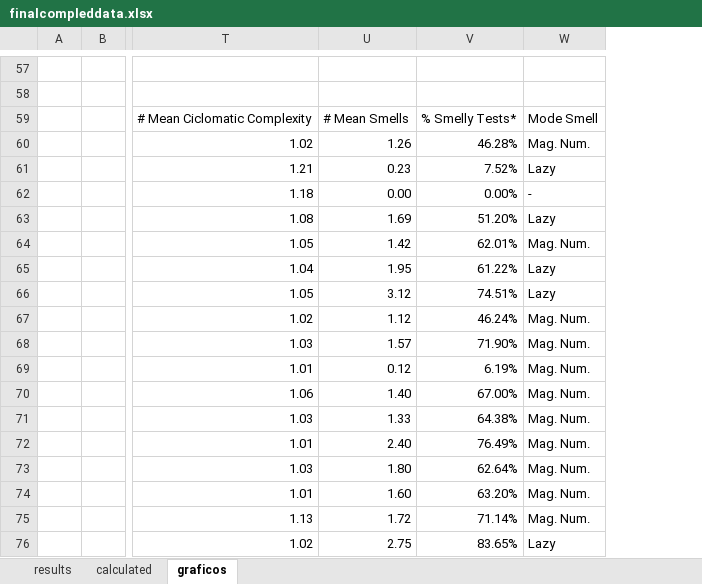
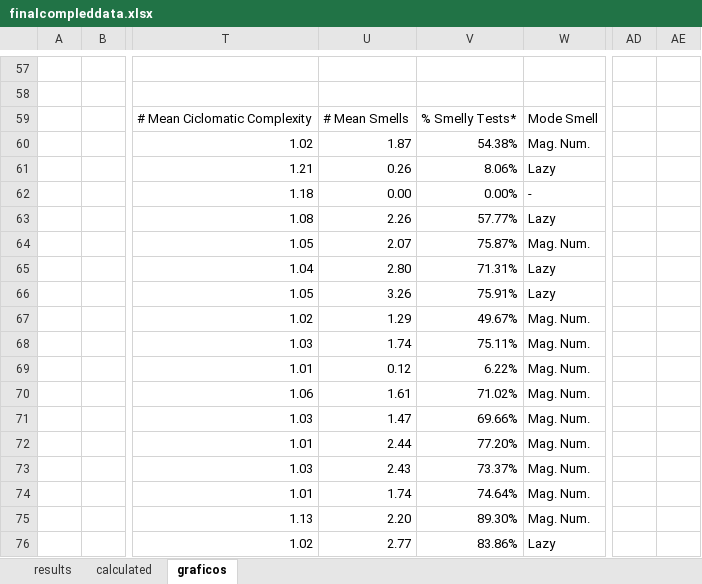
Before and after one commit to EsdrasCaleb/localLLM, an Excel workbook: finalcompleddata.xlsx, sheet graficos, drawn as a sheet; only a part is shown, gaps mark what is left out; values as stored, in another font and other column widths than the file's, no borders; charts and pictures not drawn; the diff covers the shown part only; the diff names each change by its address in the sheet, - before the commit and + after, or states it on an @@ line.

```diff
--- a/finalcompleddata.xlsx (sheet graficos)
+++ b/finalcompleddata.xlsx (sheet graficos)
+column AD, empty
+column AE, empty
-U60: 1.26
+U60: 1.87
-V60: 46.28%
+V60: 54.38%
-U61: 0.23
+U61: 0.26
-V61: 7.52%
+V61: 8.06%
-U63: 1.69
+U63: 2.26
-V63: 51.20%
+V63: 57.77%
-U64: 1.42
+U64: 2.07
-V64: 62.01%
+V64: 75.87%
-U65: 1.95
+U65: 2.80
-V65: 61.22%
+V65: 71.31%
-U66: 3.12
+U66: 3.26
-V66: 74.51%
+V66: 75.91%
-U67: 1.12
+U67: 1.29
-V67: 46.24%
+V67: 49.67%
-U68: 1.57
+U68: 1.74
-V68: 71.90%
+V68: 75.11%
-V69: 6.19%
+V69: 6.22%
-U70: 1.40
+U70: 1.61
-V70: 67.00%
+V70: 71.02%
-U71: 1.33
+U71: 1.47
-V71: 64.38%
+V71: 69.66%
-U72: 2.40
+U72: 2.44
-V72: 76.49%
+V72: 77.20%
-U73: 1.80
+U73: 2.43
-V73: 62.64%
+V73: 73.37%
-U74: 1.60
+U74: 1.74
-V74: 63.20%
+V74: 74.64%
-U75: 1.72
+U75: 2.20
-V75: 71.14%
+V75: 89.30%
-U76: 2.75
+U76: 2.77
-V76: 83.65%
+V76: 83.86%
```
Also changed, not shown: 9 added rows, 9 removed rows and 107 edited cells elsewhere in this sheet, sheet calculated, formulas that keep their value, charts or pictures, 1 other file.
